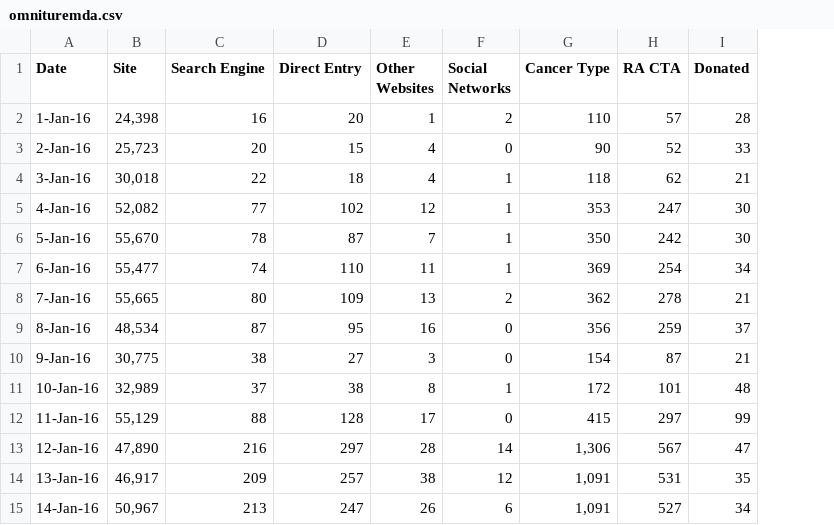
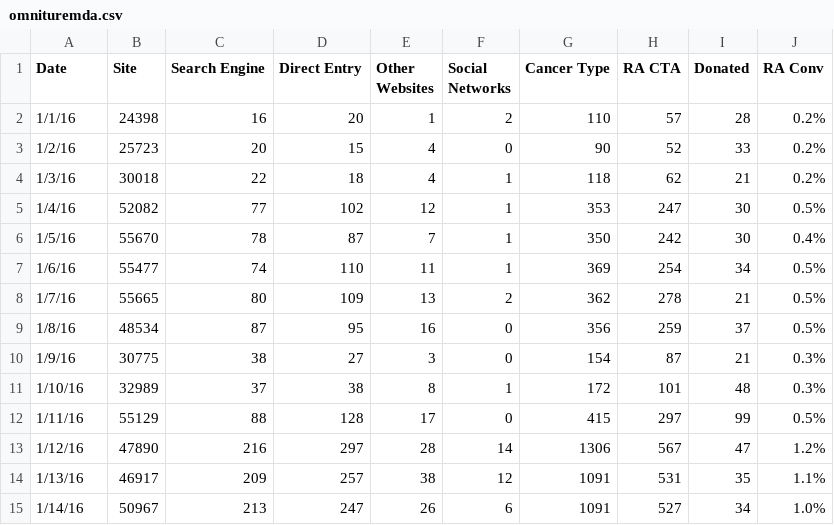
Before and after one commit to nicbaez/atldat, a CSV file: omnituremda.csv, drawn as a sheet; only a part is shown; the diff covers the shown part only; the diff names each change by its address in the sheet, - before the commit and + after, or states it on an @@ line.

```diff
--- a/omnituremda.csv
+++ b/omnituremda.csv
+column J (RA Conv), rows 2-15: 0.2% | 0.2% | 0.2% | 0.5% | 0.4% | 0.5% | 0.5% | 0.5% | 0.3% | 0.3% | 0.5% | 1.2% | 1.1% | 1.0%
-A2 (Date): 1-Jan-16
+A2 (Date): 1/1/16
-B2 (Site): 24,398
+B2 (Site): 24398
-A3 (Date): 2-Jan-16
+A3 (Date): 1/2/16
-B3 (Site): 25,723
+B3 (Site): 25723
-A4 (Date): 3-Jan-16
+A4 (Date): 1/3/16
-B4 (Site): 30,018
+B4 (Site): 30018
-A5 (Date): 4-Jan-16
+A5 (Date): 1/4/16
-B5 (Site): 52,082
+B5 (Site): 52082
-A6 (Date): 5-Jan-16
+A6 (Date): 1/5/16
-B6 (Site): 55,670
+B6 (Site): 55670
-A7 (Date): 6-Jan-16
+A7 (Date): 1/6/16
-B7 (Site): 55,477
+B7 (Site): 55477
-A8 (Date): 7-Jan-16
+A8 (Date): 1/7/16
-B8 (Site): 55,665
+B8 (Site): 55665
-A9 (Date): 8-Jan-16
+A9 (Date): 1/8/16
-B9 (Site): 48,534
+B9 (Site): 48534
-A10 (Date): 9-Jan-16
+A10 (Date): 1/9/16
-B10 (Site): 30,775
+B10 (Site): 30775
-A11 (Date): 10-Jan-16
+A11 (Date): 1/10/16
-B11 (Site): 32,989
+B11 (Site): 32989
-A12 (Date): 11-Jan-16
+A12 (Date): 1/11/16
-B12 (Site): 55,129
+B12 (Site): 55129
-A13 (Date): 12-Jan-16
+A13 (Date): 1/12/16
-B13 (Site): 47,890
+B13 (Site): 47890
-G13 (Cancer Type): 1,306
+G13 (Cancer Type): 1306
-A14 (Date): 13-Jan-16
+A14 (Date): 1/13/16
-B14 (Site): 46,917
+B14 (Site): 46917
-G14:G15 (Cancer Type): 1,091
+G14:G15 (Cancer Type): 1091
-A15 (Date): 14-Jan-16
+A15 (Date): 1/14/16
-B15 (Site): 50,967
+B15 (Site): 50967
```
Also changed, not shown: 163 edited cells elsewhere in this file, 5 other files.
